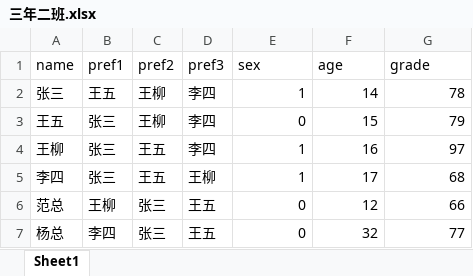
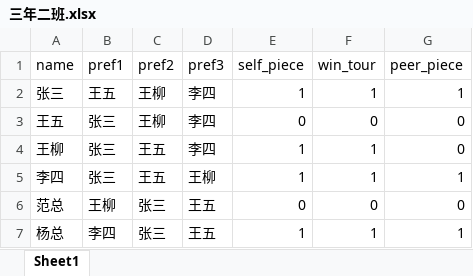
Before and after one commit to Fanisting/stable-roommate-field-exp, an Excel workbook: class/三年二班.xlsx, sheet Sheet1, drawn as a sheet; values as stored, in another font and other column widths than the file's, no borders; the diff names each change by its address in the sheet, - before the commit and + after, or states it on an @@ line.

```diff
--- a/class/三年二班.xlsx (sheet Sheet1)
+++ b/class/三年二班.xlsx (sheet Sheet1)
-E1: sex
+E1: self_piece
-F1: age
+F1: win_tour
-G1: grade
+G1: peer_piece
-F2 (win_tour): 14
+F2 (win_tour): 1
-G2 (peer_piece): 78
+G2 (peer_piece): 1
-F3 (win_tour): 15
+F3 (win_tour): 0
-G3 (peer_piece): 79
+G3 (peer_piece): 0
-F4 (win_tour): 16
+F4 (win_tour): 1
-G4 (peer_piece): 97
+G4 (peer_piece): 0
-F5 (win_tour): 17
+F5 (win_tour): 1
-G5 (peer_piece): 68
+G5 (peer_piece): 1
-F6 (win_tour): 12
+F6 (win_tour): 0
-G6 (peer_piece): 66
+G6 (peer_piece): 0
-E7 (self_piece): 0
+E7 (self_piece): 1
-F7 (win_tour): 32
+F7 (win_tour): 1
-G7 (peer_piece): 77
+G7 (peer_piece): 1
```
Also changed, not shown: class/三年三班.xlsx, 6 other files.
